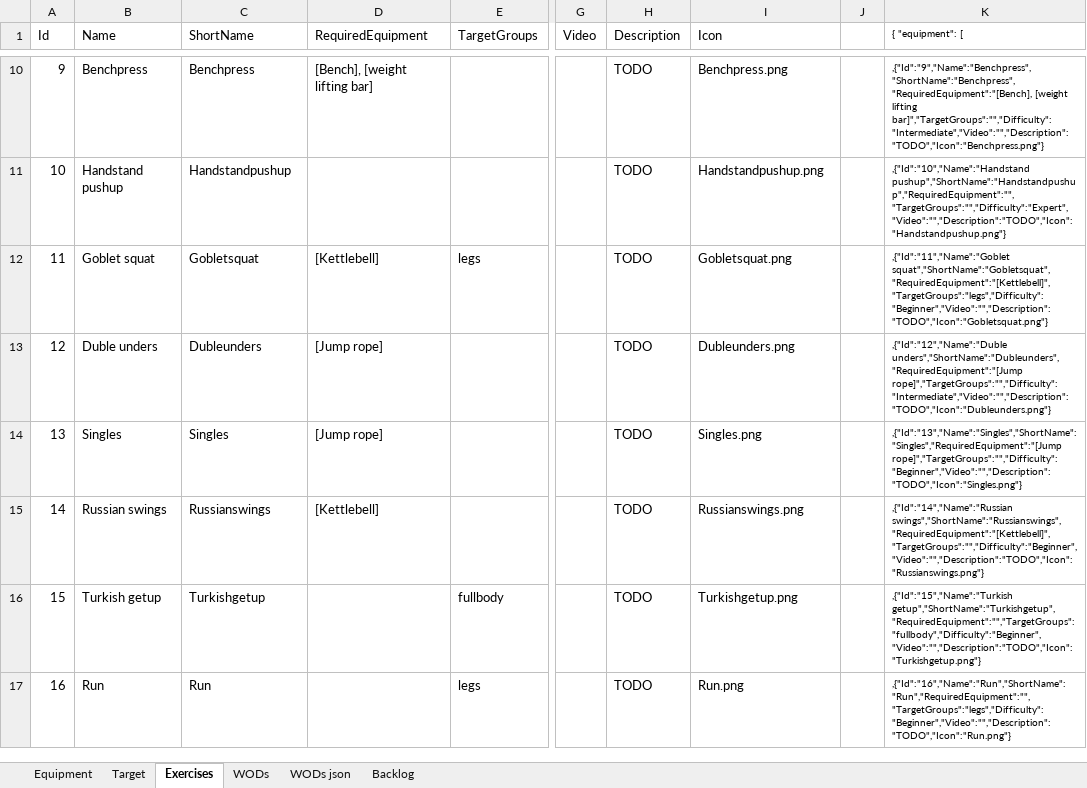
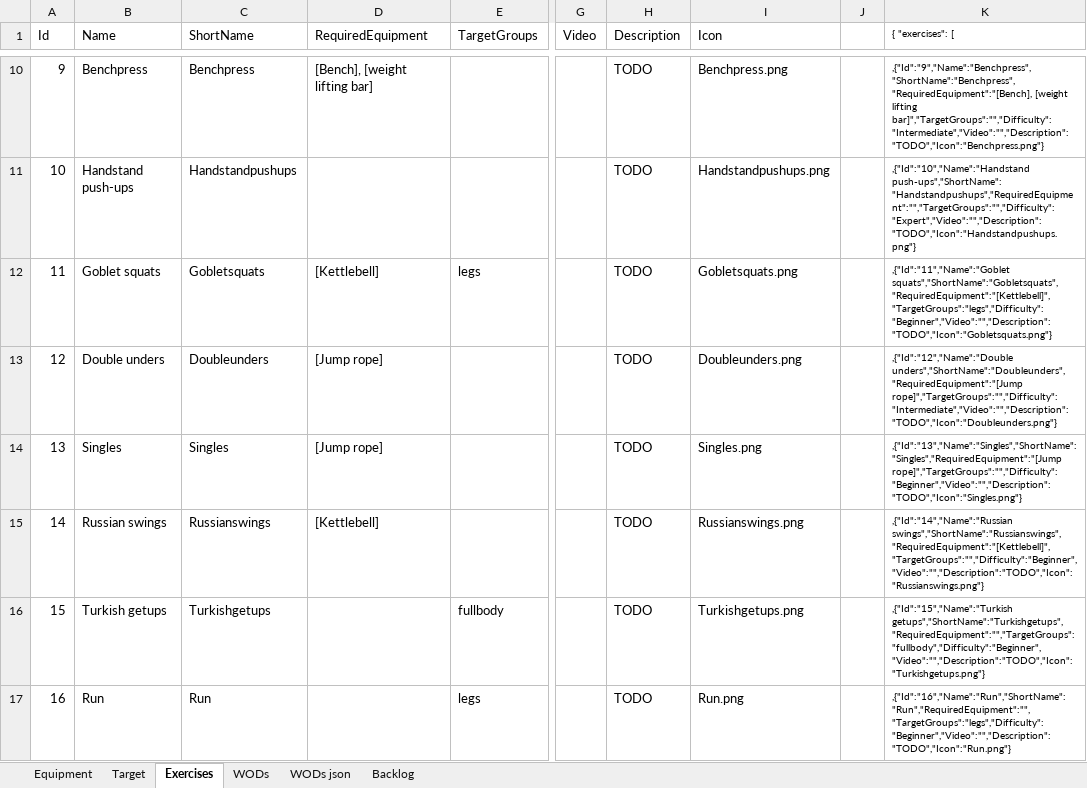
Before and after one commit to RabenErland/ProjectCrossFit, an Excel workbook: LocalFiles/data/Data.xlsx, sheet Exercises, drawn as a sheet; only a part is shown, gaps mark what is left out; values as stored, in another font and other column widths than the file's, no borders; table styles not drawn; the diff covers the shown part only; the diff names each change by its address in the sheet, - before the commit and + after, or states it on an @@ line.

Commit message:
Tabatatimer, corrected event-handling, corrections to data-sheet (consistent names)

```diff
--- a/LocalFiles/data/Data.xlsx (sheet Exercises)
+++ b/LocalFiles/data/Data.xlsx (sheet Exercises)
-K1: { "equipment": [
+K1: { "exercises": [
-B11 (Name): Handstand pushup
+B11 (Name): Handstand push-ups
-C11 (ShortName): Handstandpushup
+C11 (ShortName): Handstandpushups
-I11 (Icon): Handstandpushup.png
+I11 (Icon): Handstandpushups.png
-K11 ({ "exercises": [): ,{"Id":"10","Name":"Handstand pushup","ShortName":"Handstandpushup","RequiredEquipment":"","TargetGroups":"","Difficulty":"Expert","Video":"","Description":"TODO","Icon":"Handstandpushup.png"}
+K11 ({ "exercises": [): ,{"Id":"10","Name":"Handstand push-ups","ShortName":"Handstandpushups","RequiredEquipment":"","TargetGroups":"","Difficulty":"Expert","Video":"","Description":"TODO","Icon":"Handstandpushups.png"}
-B12 (Name): Goblet squat
+B12 (Name): Goblet squats
-C12 (ShortName): Gobletsquat
+C12 (ShortName): Gobletsquats
-I12 (Icon): Gobletsquat.png
+I12 (Icon): Gobletsquats.png
-K12 ({ "exercises": [): ,{"Id":"11","Name":"Goblet squat","ShortName":"Gobletsquat","RequiredEquipment":"[Kettlebell]","TargetGroups":"legs","Difficulty":"Beginner","Video":"","Description":"TODO","Icon":"Gobletsquat.png"}
+K12 ({ "exercises": [): ,{"Id":"11","Name":"Goblet squats","ShortName":"Gobletsquats","RequiredEquipment":"[Kettlebell]","TargetGroups":"legs","Difficulty":"Beginner","Video":"","Description":"TODO","Icon":"Gobletsquats.png"}
-B13 (Name): Duble unders
+B13 (Name): Double unders
-C13 (ShortName): Dubleunders
+C13 (ShortName): Doubleunders
-I13 (Icon): Dubleunders.png
+I13 (Icon): Doubleunders.png
-K13 ({ "exercises": [): ,{"Id":"12","Name":"Duble unders","ShortName":"Dubleunders","RequiredEquipment":"[Jump rope]","TargetGroups":"","Difficulty":"Intermediate","Video":"","Description":"TODO","Icon":"Dubleunders.png"}
+K13 ({ "exercises": [): ,{"Id":"12","Name":"Double unders","ShortName":"Doubleunders","RequiredEquipment":"[Jump rope]","TargetGroups":"","Difficulty":"Intermediate","Video":"","Description":"TODO","Icon":"Doubleunders.png"}
-B16 (Name): Turkish getup
+B16 (Name): Turkish getups
-C16 (ShortName): Turkishgetup
+C16 (ShortName): Turkishgetups
-I16 (Icon): Turkishgetup.png
+I16 (Icon): Turkishgetups.png
-K16 ({ "exercises": [): ,{"Id":"15","Name":"Turkish getup","ShortName":"Turkishgetup","RequiredEquipment":"","TargetGroups":"fullbody","Difficulty":"Beginner","Video":"","Description":"TODO","Icon":"Turkishgetup.png"}
+K16 ({ "exercises": [): ,{"Id":"15","Name":"Turkish getups","ShortName":"Turkishgetups","RequiredEquipment":"","TargetGroups":"fullbody","Difficulty":"Beginner","Video":"","Description":"TODO","Icon":"Turkishgetups.png"}
```
Also changed, not shown: 60 edited cells elsewhere in this sheet, sheet WODs, sheet WODs json, 18 other files.
